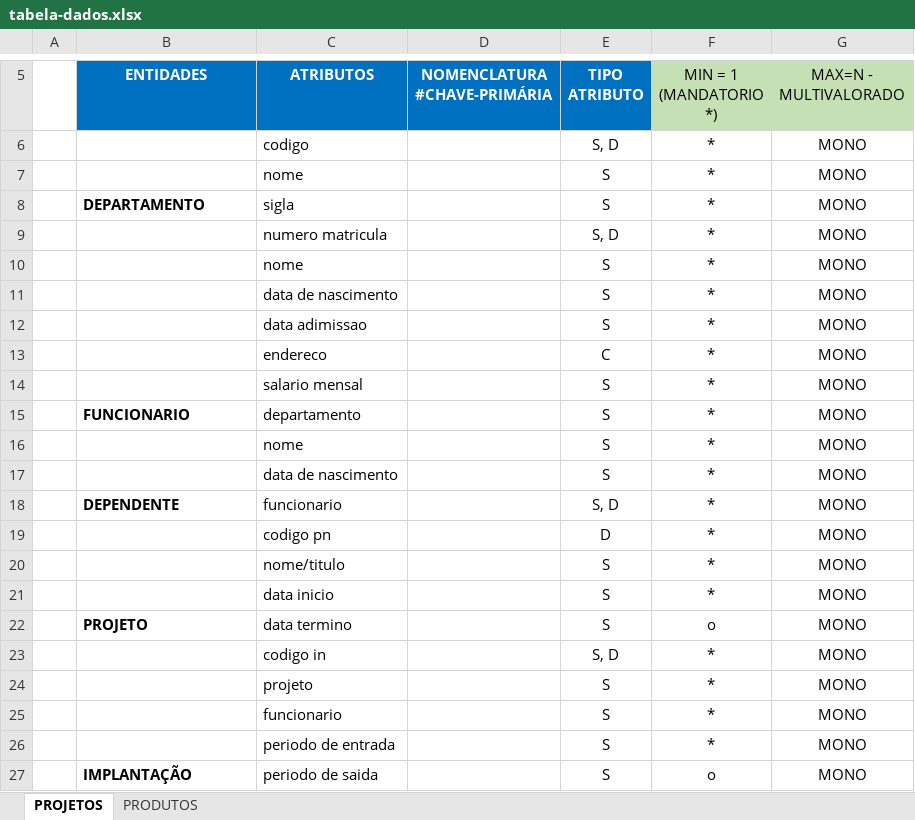
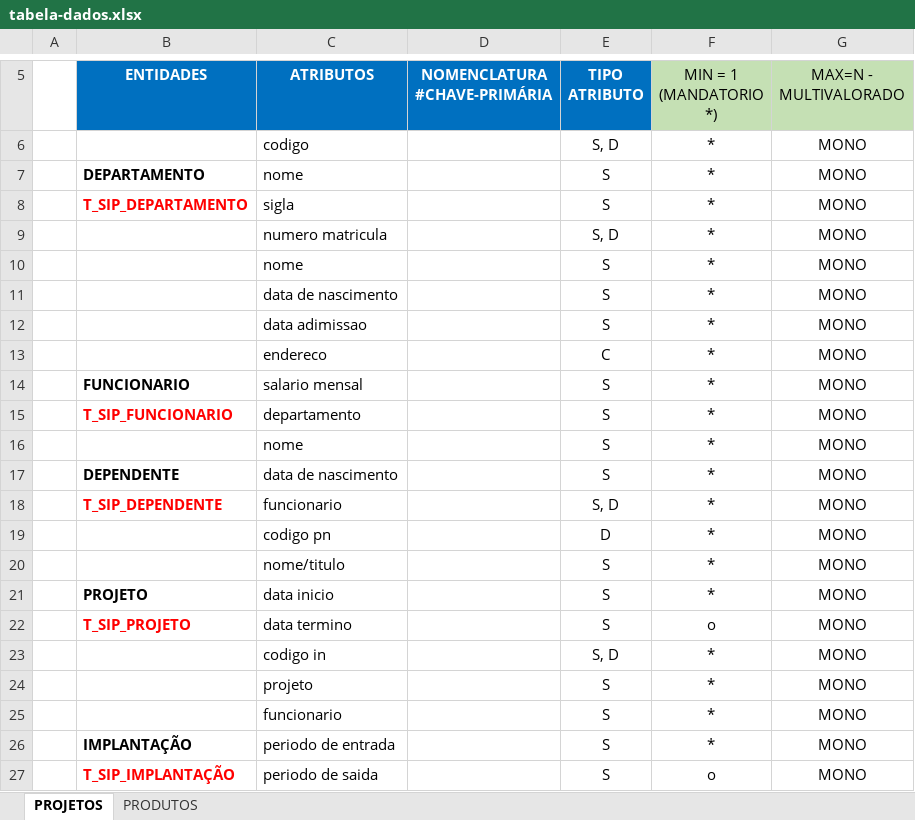
Before and after one commit to Santlago/FIAP, an Excel workbook: BRD/aula21-3/tabela-dados.xlsx, sheet PROJETOS, drawn as a sheet; only a part is shown, gaps mark what is left out; values as stored, in another font and other column widths than the file's, no borders; the diff names each change by its address in the sheet, - before the commit and + after, or states it on an @@ line.

Commit message:
Add files via upload

```diff
--- a/BRD/aula21-3/tabela-dados.xlsx (sheet PROJETOS)
+++ b/BRD/aula21-3/tabela-dados.xlsx (sheet PROJETOS)
-B7 (ENTIDADES): (empty)
+B7 (ENTIDADES): DEPARTAMENTO
-B8 (ENTIDADES): DEPARTAMENTO
+B8 (ENTIDADES): T_SIP_DEPARTAMENTO
-B8 text colour: black
+B8 text colour: #FF0000
-B14 (ENTIDADES): (empty)
+B14 (ENTIDADES): FUNCIONARIO
-B15 (ENTIDADES): FUNCIONARIO
+B15 (ENTIDADES): T_SIP_FUNCIONARIO
-B15 text colour: black
+B15 text colour: #FF0000
-B17 (ENTIDADES): (empty)
+B17 (ENTIDADES): DEPENDENTE
-B18 (ENTIDADES): DEPENDENTE
+B18 (ENTIDADES): T_SIP_DEPENDENTE
-B18 text colour: black
+B18 text colour: #FF0000
-B21 (ENTIDADES): (empty)
+B21 (ENTIDADES): PROJETO
-B22 (ENTIDADES): PROJETO
+B22 (ENTIDADES): T_SIP_PROJETO
-B22 text colour: black
+B22 text colour: #FF0000
-B26 (ENTIDADES): (empty)
+B26 (ENTIDADES): IMPLANTAÇÃO
-B27 (ENTIDADES): IMPLANTAÇÃO
+B27 (ENTIDADES): T_SIP_IMPLANTAÇÃO
-B27 text colour: black
+B27 text colour: #FF0000
```
